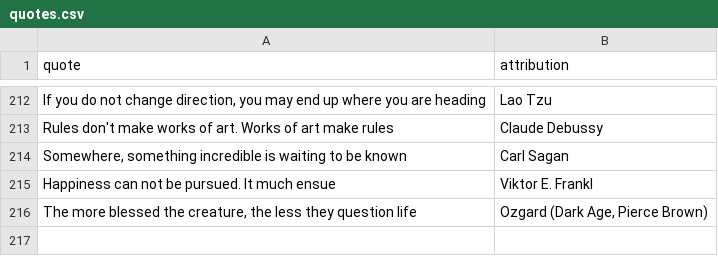
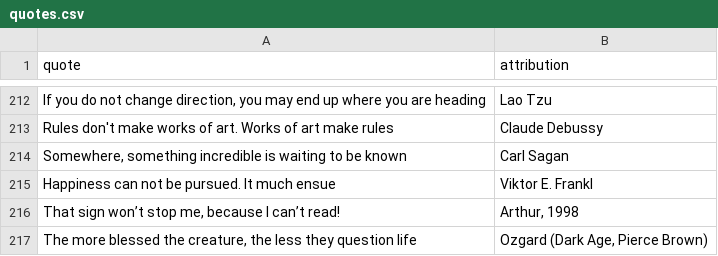
Before and after one commit to PatrickAuld/patrickauld.com, a CSV file: public/quotes.csv, drawn as a sheet; only a part is shown, gaps mark what is left out.

Commit message:
add Arthur quote

```diff
--- a/public/quotes.csv
+++ b/public/quotes.csv
@@ -219,2 +219,3 @@ Rules don't make works of art. Works of art make rules,Claude Debussy
 "Happiness can not be pursued. It much ensue","Viktor E. Frankl"
+"That sign won’t stop me, because I can’t read!","Arthur, 1998"
 "The more blessed the creature, the less they question life","Ozgard (Dark Age, Pierce Brown)"
```
